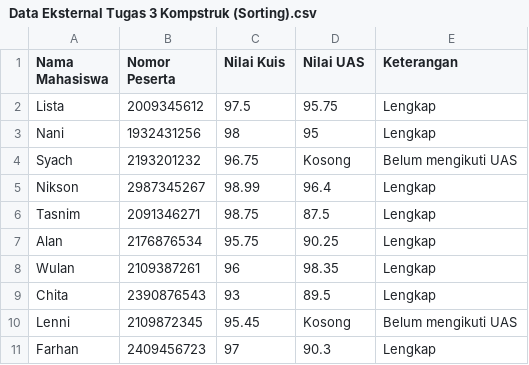
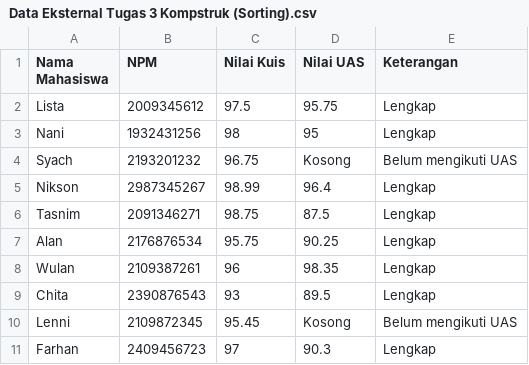
Before and after one commit to listakurniawati/tugas3kompstruk, a CSV file: Data Eksternal Tugas 3 Kompstruk (Sorting).csv, drawn as a sheet.

Commit message:
Update Data Eksternal Tugas 3 Kompstruk (Sorting).csv

```diff
--- a/Data Eksternal Tugas 3 Kompstruk (Sorting).csv
+++ b/Data Eksternal Tugas 3 Kompstruk (Sorting).csv
@@ -1,2 +1,2 @@
-Nama Mahasiswa,Nomor Peserta,Nilai Kuis,Nilai UAS,Keterangan
+Nama Mahasiswa,NPM,Nilai Kuis,Nilai UAS,Keterangan
 Lista,2009345612,97.5,95.75,Lengkap
```
